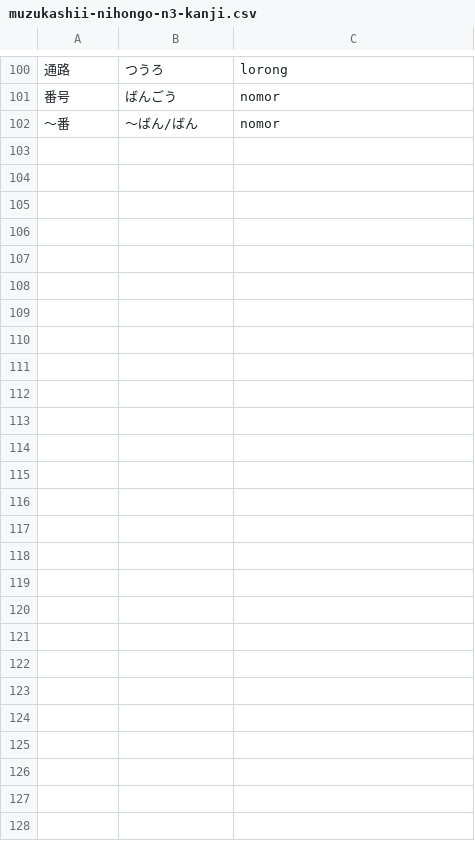
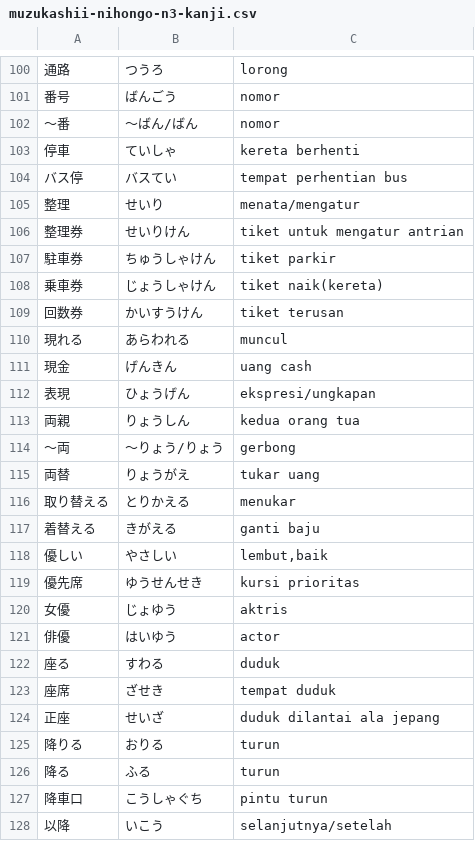
Before and after one commit to moemoe89/simple-quizify, a CSV file: muzukashii-nihongo-n3-kanji.csv, drawn as a sheet; only a part is shown, gaps mark what is left out; the diff covers the shown part only; the diff names each change by its address in the sheet, - before the commit and + after, or states it on an @@ line.

Commit message:
feat: add muzukashii nihongo kanji n3 6th day

```diff
--- a/muzukashii-nihongo-n3-kanji.csv
+++ b/muzukashii-nihongo-n3-kanji.csv
+row 103: 停車 | ていしゃ | kereta berhenti
+row 104: バス停 | バスてい | tempat perhentian bus
+row 105: 整理 | せいり | menata/mengatur
+row 106: 整理券 | せいりけん | tiket untuk mengatur antrian
+row 107: 駐車券 | ちゅうしゃけん | tiket parkir
+row 108: 乗車券 | じょうしゃけん | tiket naik(kereta)
+row 109: 回数券 | かいすうけん | tiket terusan
+row 110: 現れる | あらわれる | muncul
+row 111: 現金 | げんきん | uang cash
+row 112: 表現 | ひょうげん | ekspresi/ungkapan
+row 113: 両親 | りょうしん | kedua orang tua
+row 114: 〜両 | 〜りょう/りょう | gerbong
+row 115: 両替 | りょうがえ | tukar uang
+row 116: 取り替える | とりかえる | menukar
+row 117: 着替える | きがえる | ganti baju
+row 118: 優しい | やさしい | lembut,baik
+row 119: 優先席 | ゆうせんせき | kursi prioritas
+row 120: 女優 | じょゆう | aktris
+row 121: 俳優 | はいゆう | actor
+row 122: 座る | すわる | duduk
+row 123: 座席 | ざせき | tempat duduk
+row 124: 正座 | せいざ | duduk dilantai ala jepang
+row 125: 降りる | おりる | turun
+row 126: 降る | ふる | turun
+row 127: 降車口 | こうしゃぐち | pintu turun
+row 128: 以降 | いこう | selanjutnya/setelah
```
Also changed, not shown: 2 edited cells elsewhere in this file, 1 other file.
